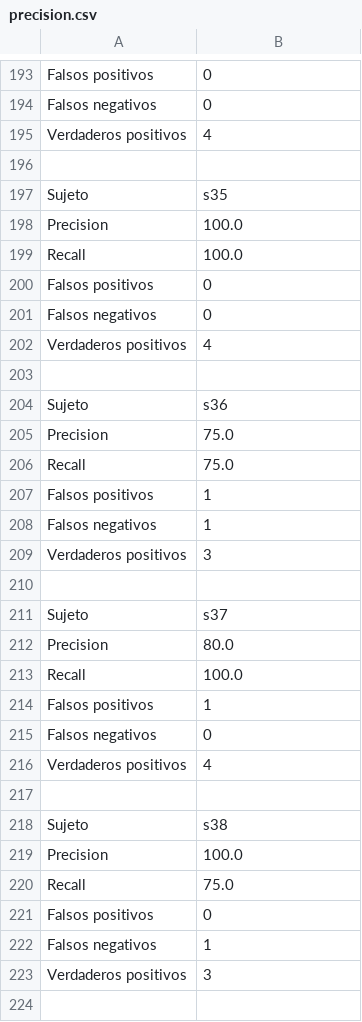
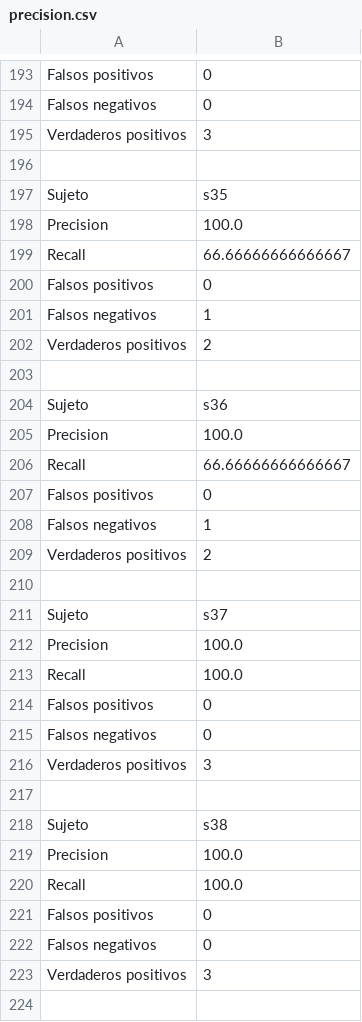
Before and after one commit to Feymus/AutoCaras, a CSV file: datos/pruebas/precision.csv, drawn as a sheet; only a part is shown, gaps mark what is left out; the diff covers the shown part only.

```diff
--- a/datos/pruebas/precision.csv
+++ b/datos/pruebas/precision.csv
@@ -194,5 +194,19 @@ Falsos positivos,0
 Falsos negativos,0
-Verdaderos positivos,4
+Verdaderos positivos,3
 
 Sujeto,s35
+Precision,100.0
+Recall,66.66666666666667
+Falsos positivos,0
+Falsos negativos,1
+Verdaderos positivos,2
+
+Sujeto,s36
+Precision,100.0
+Recall,66.66666666666667
+Falsos positivos,0
+Falsos negativos,1
+Verdaderos positivos,2
+
+Sujeto,s37
 Precision,100.0
@@ -201,17 +215,3 @@ Falsos positivos,0
 Falsos negativos,0
-Verdaderos positivos,4
-
-Sujeto,s36
-Precision,75.0
-Recall,75.0
-Falsos positivos,1
-Falsos negativos,1
 Verdaderos positivos,3
-
-Sujeto,s37
-Precision,80.0
-Recall,100.0
-Falsos positivos,1
-Falsos negativos,0
-Verdaderos positivos,4
 
@@ -219,5 +219,5 @@ Sujeto,s38
 Precision,100.0
-Recall,75.0
+Recall,100.0
 Falsos positivos,0
-Falsos negativos,1
+Falsos negativos,0
 Verdaderos positivos,3
```
Also changed, not shown: 8 added rows, 8 removed rows, 24 moved rows and 46 edited cells elsewhere in this file, 5 other files.
